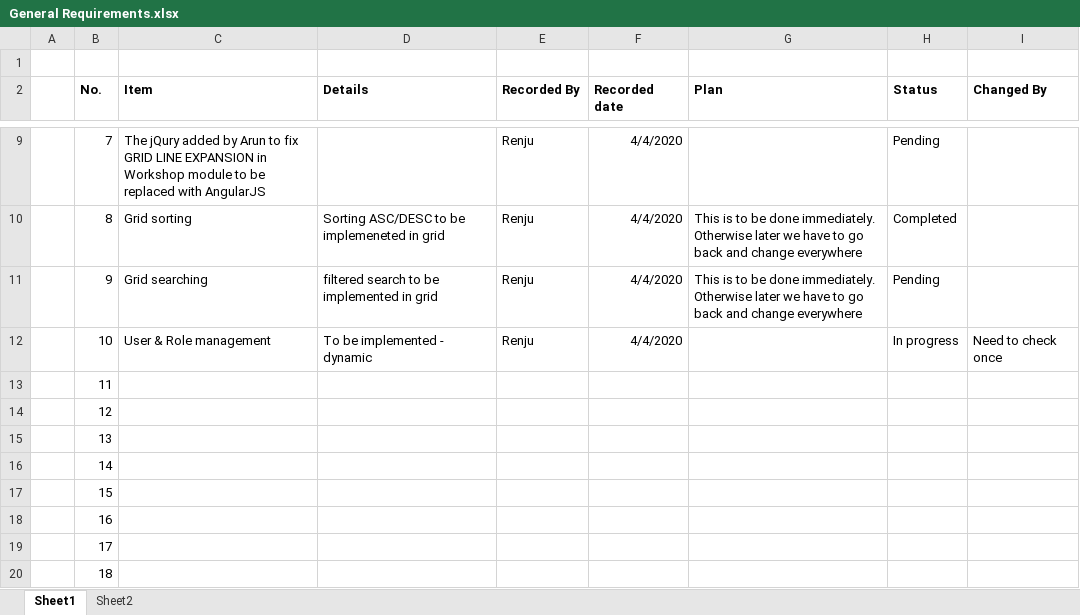
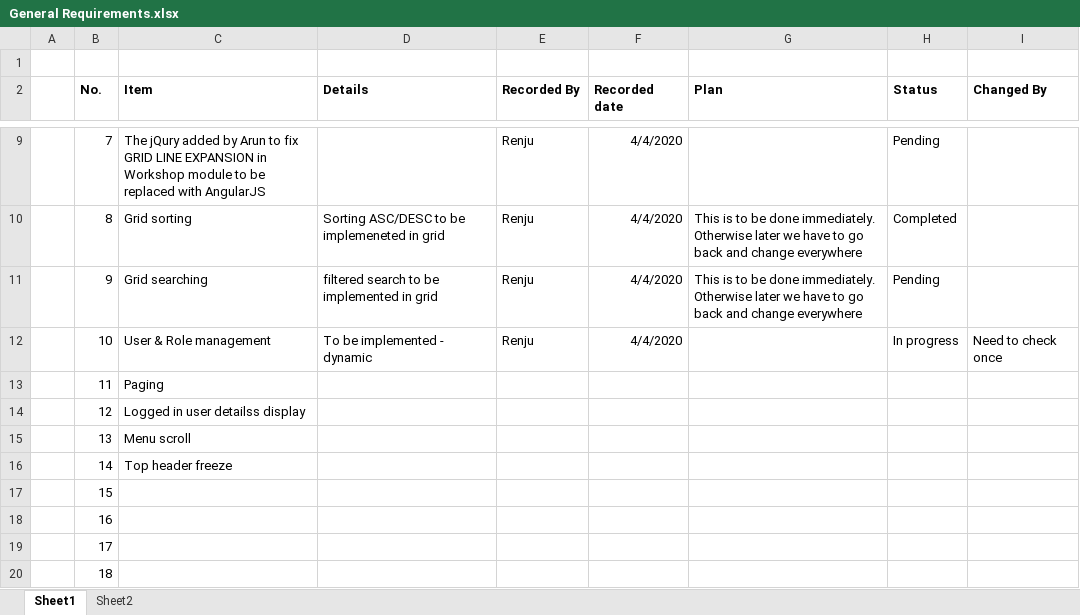
Before and after one commit to NexusOman/Documents, an Excel workbook: General/General Requirements.xlsx, sheet Sheet1, drawn as a sheet; only a part is shown, gaps mark what is left out; values as stored, in another font and other column widths than the file's, no borders; conditional formats not drawn; the diff names each change by its address in the sheet, - before the commit and + after, or states it on an @@ line.

Commit message:
Update General Requirements.xlsx

```diff
--- a/General/General Requirements.xlsx (sheet Sheet1)
+++ b/General/General Requirements.xlsx (sheet Sheet1)
-C13 (Item): (empty)
+C13 (Item): Paging
-C14 (Item): (empty)
+C14 (Item): Logged in user detailss display
-C15 (Item): (empty)
+C15 (Item): Menu scroll
-C16 (Item): (empty)
+C16 (Item): Top header freeze
```
